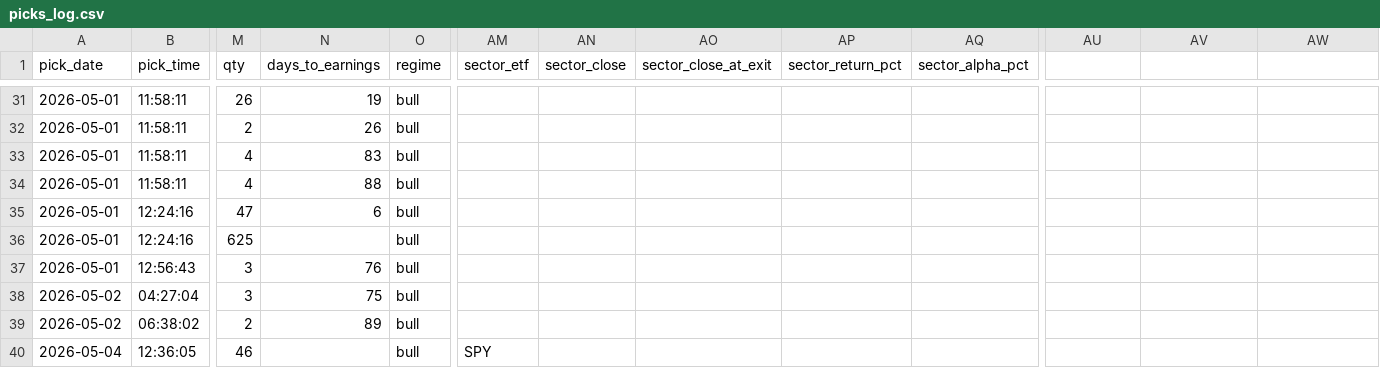
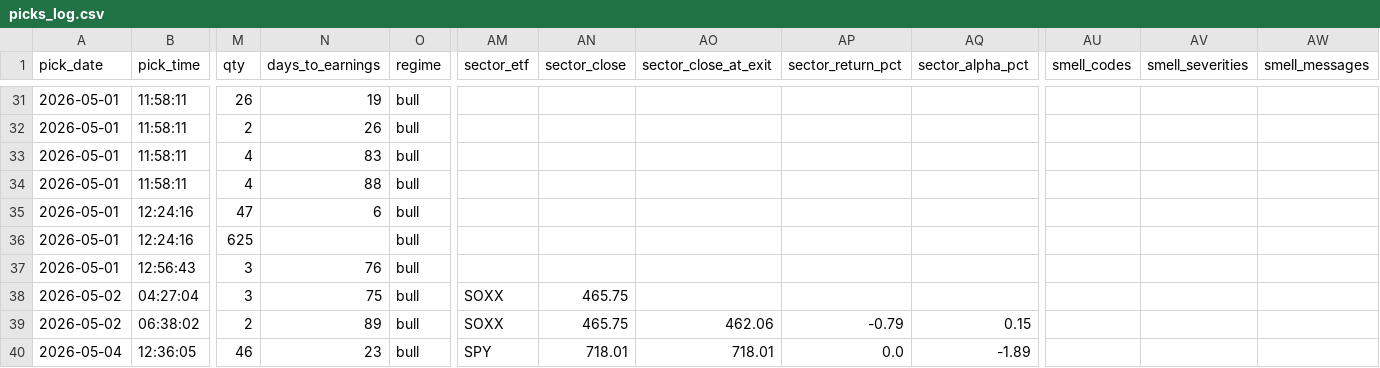
Before and after one commit to anjanneogi13/daily-stock-agent, a CSV file: data/picks_log.csv, drawn as a sheet; only a part is shown, gaps mark what is left out; the diff names each change by its address in the sheet, - before the commit and + after, or states it on an @@ line.

Commit message:
fix(data-quality): restore earnings, sector, smell, and audit readiness

```diff
--- a/data/picks_log.csv
+++ b/data/picks_log.csv
-AU1: (empty)
+AU1: smell_codes
-AV1: (empty)
+AV1: smell_severities
-AW1: (empty)
+AW1: smell_messages
-AM38:AM39 (sector_etf): (empty)
+AM38:AM39 (sector_etf): SOXX
-AN38:AN39 (sector_close): (empty)
+AN38:AN39 (sector_close): 465.75
-AO39 (sector_close_at_exit): (empty)
+AO39 (sector_close_at_exit): 462.06
-AP39 (sector_return_pct): (empty)
+AP39 (sector_return_pct): -0.79
-AQ39 (sector_alpha_pct): (empty)
+AQ39 (sector_alpha_pct): 0.15
-N40 (days_to_earnings): (empty)
+N40 (days_to_earnings): 23
-AN40 (sector_close): (empty)
+AN40 (sector_close): 718.01
-AO40 (sector_close_at_exit): (empty)
+AO40 (sector_close_at_exit): 718.01
-AP40 (sector_return_pct): (empty)
+AP40 (sector_return_pct): 0.0
-AQ40 (sector_alpha_pct): (empty)
+AQ40 (sector_alpha_pct): -1.89
```
Also changed, not shown: 17 other files.
